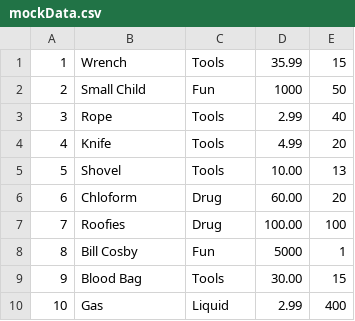
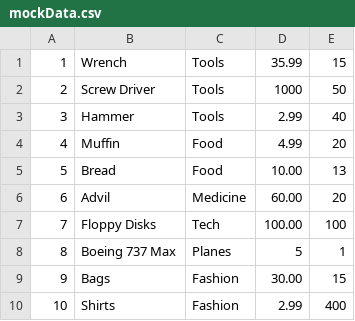
Before and after one commit to dmryan711/InventorySQLNODE, a CSV file: mockData.csv, drawn as a sheet.

```diff
--- a/mockData.csv
+++ b/mockData.csv
@@ -1,10 +1,10 @@
 1,Wrench,Tools,35.99,15
-2,Small Child,Fun,1000,50
-3,Rope,Tools,2.99,40
-4,Knife,Tools,4.99,20
-5,Shovel,Tools,10.00,13
-6,Chloform,Drug,60.00,20
-7,Roofies,Drug,100.00,100
-8,Bill Cosby,Fun,5000,1
-9,Blood Bag,Tools,30.00,15
-10,Gas,Liquid,2.99,400
+2,Screw Driver,Tools,1000,50
+3,Hammer,Tools,2.99,40
+4,Muffin,Food,4.99,20
+5,Bread,Food,10.00,13
+6,Advil,Medicine,60.00,20
+7,Floppy Disks,Tech,100.00,100
+8,Boeing 737 Max,Planes,5,1
+9,Bags,Fashion,30.00,15
+10,Shirts,Fashion,2.99,400
```
Also changed, not shown: 1 other file.
